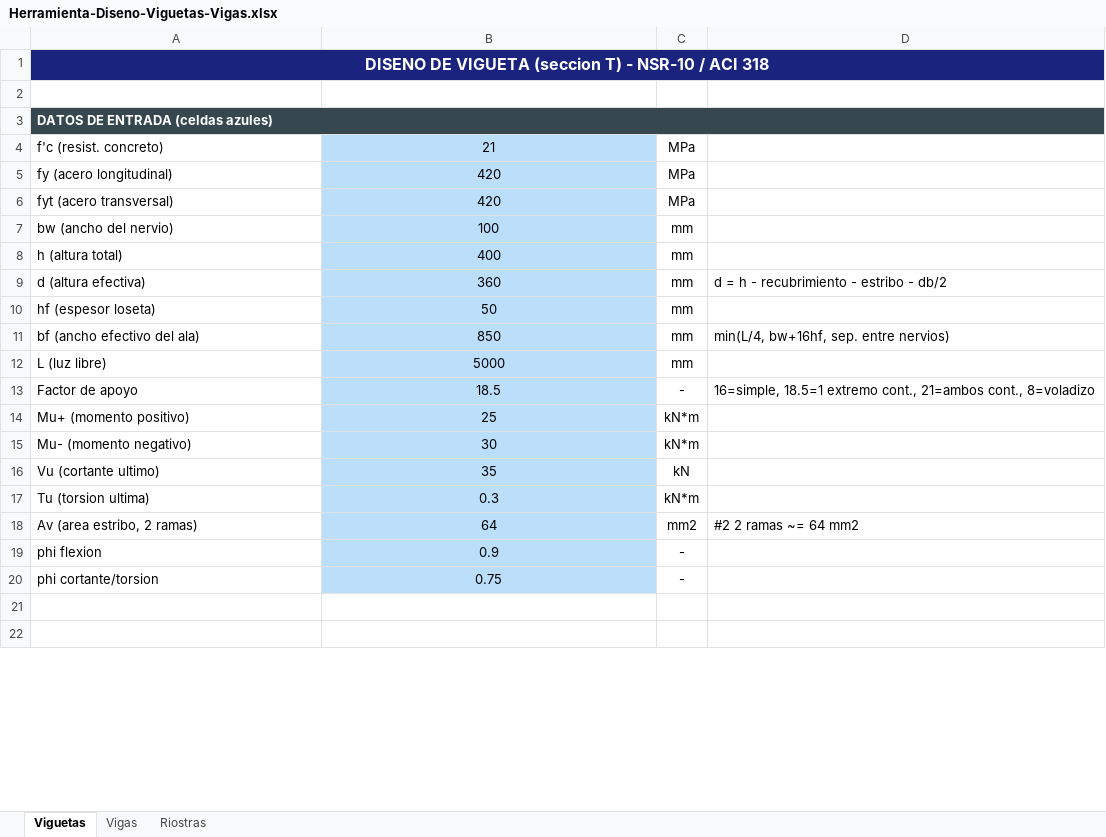
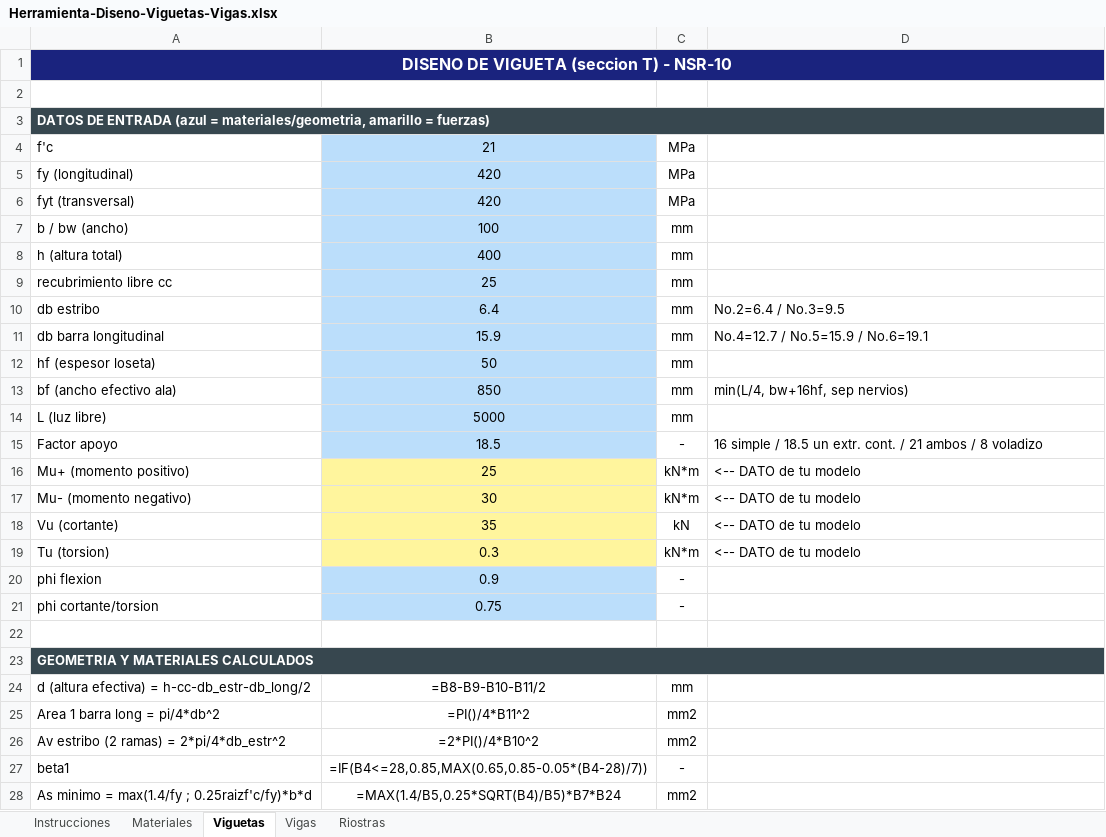
Before and after one commit to saospinap-bit/mi-sistema-de-vida, an Excel workbook: Proyectos/Diseno-Estructural/Herramienta-Diseno-Viguetas-Vigas.xlsx, sheet Viguetas, drawn as a sheet; only a part is shown; the shorter side is filled out with more unchanged rows; values as stored, in another font and other column widths than the file's, no borders; formulas without a stored value are shown as written; conditional formats not drawn; removed rows and columns are numbered as before the commit, all else as after; the diff covers the shown part only; the diff names each change by its address in the sheet, - before the commit and + after, or states it on an @@ line.

```diff
--- a/Proyectos/Diseno-Estructural/Herramienta-Diseno-Viguetas-Vigas.xlsx (sheet Viguetas)
+++ b/Proyectos/Diseno-Estructural/Herramienta-Diseno-Viguetas-Vigas.xlsx (sheet Viguetas)
+sheet tab: Instrucciones
+sheet tab: Materiales
-A1: DISENO DE VIGUETA (seccion T) - NSR-10 / ACI 318
+A1: DISENO DE VIGUETA (seccion T) - NSR-10
-A3: …DE ENTRADA (celdas azules)
+A3: …DE ENTRADA (azul = materiales/geometria, amarillo = fuerzas)
-A4: f'c (resist. concreto)
+A4: f'c
-A5: fy (acero longitudinal)
+A5: fy (longitudinal)
-A6: fyt (acero transversal)
+A6: fyt (transversal)
-A7: bw (ancho del nervio)
+A7: b / bw (ancho)
-row 9: d (altura efectiva) | 360 | mm | d = h - recubrimiento - estribo - db/2
+row 9: recubrimiento libre cc | 25 | mm
+row 10: db estribo | 6.4 | mm | No.2=6.4 / No.3=9.5
+row 11: db barra longitudinal | 15.9 | mm | No.4=12.7 / No.5=15.9 / No.6=19.1
-A13: bf (ancho efectivo del ala)
+A13: bf (ancho efectivo ala)
-D13: min(L/4, bw+16hf, sep. entre nervios)
+D13: min(L/4, bw+16hf, sep nervios)
-A15: Factor de apoyo
+A15: Factor apoyo
-D15: 16=simple, 18.5=1 extremo cont., 21=ambos cont., 8=voladizo
+D15: 16 simple / 18.5 un extr. cont. / 21 ambos / 8 voladizo
-B16:B19 fill: #BBDEFB
+B16:B19 fill: #FFF59D
-D16:D19: (empty)
+D16:D19: <-- DATO de tu modelo
-A18: Vu (cortante ultimo)
+A18: Vu (cortante)
-A19: Tu (torsion ultima)
+A19: Tu (torsion)
-row 18: Av (area estribo, 2 ramas) | 64 | mm2 | #2 2 ramas ~= 64 mm2
+row 23: GEOMETRIA Y MATERIALES CALCULADOS
+row 24: d (altura efectiva) = h-cc-db_estr-db_long/2 | =B8-B9-B10-B11/2 | mm
+row 25: Area 1 barra long = pi/4*db^2 | =PI()/4*B11^2 | mm2
+row 26: Av estribo (2 ramas) = 2*pi/4*db_estr^2 | =2*PI()/4*B10^2 | mm2
@@ row 36 moved to row 27: beta1 @@
+row 28: As minimo = max(1.4/fy ; 0.25raizf'c/fy)*b*d | =MAX(1.4/B5,0.25*SQRT(B4)/B5)*B7*B24 | mm2
```
Also changed, not shown: 23 added rows, 8 removed rows, 37 edited cells, cell formats and merged cells elsewhere in this sheet, sheet Vigas, sheet Riostras, 1 other file.
